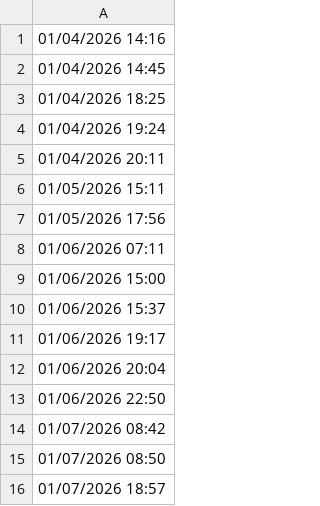
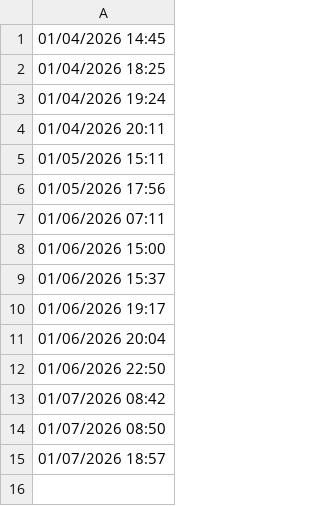
Before and after one commit to lethanhtannhat/nguyenhoangmy10122025, a CSV file: time.csv, drawn as a sheet.

```diff
--- a/time.csv
+++ b/time.csv
@@ -1,2 +1 @@
-01/04/2026 14:16
 01/04/2026 14:45
```
Also changed, not shown: 1 other file.
